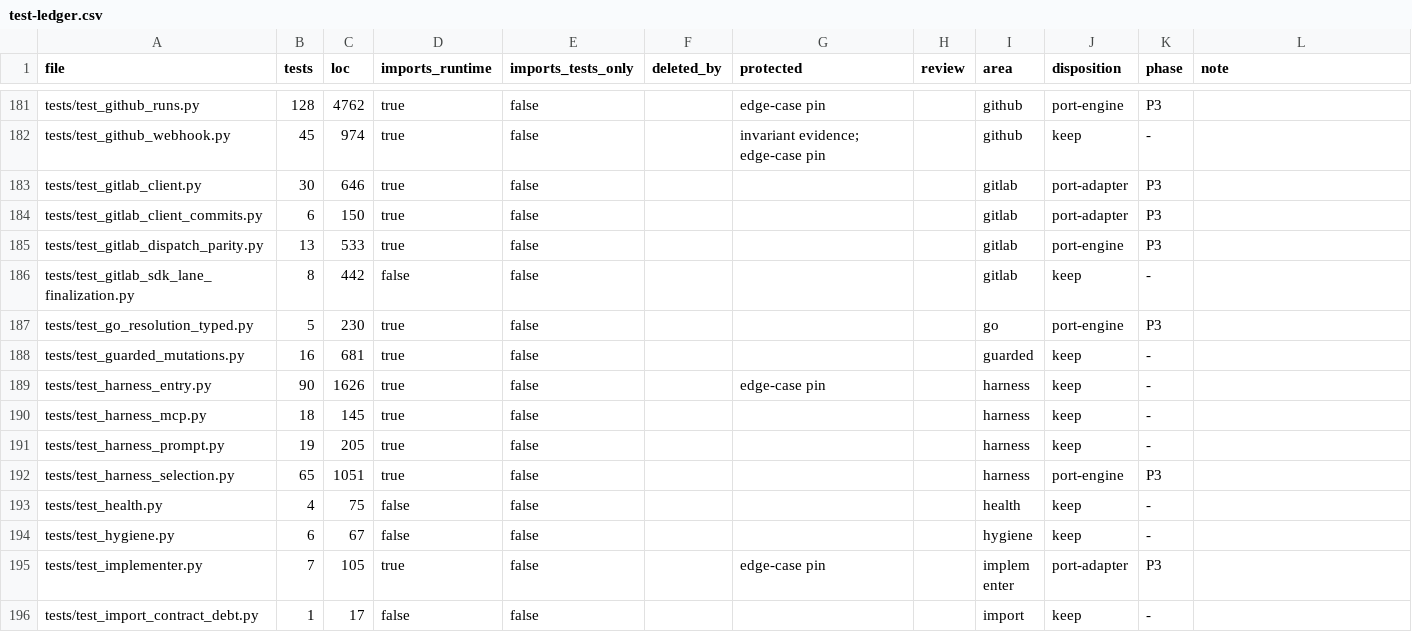
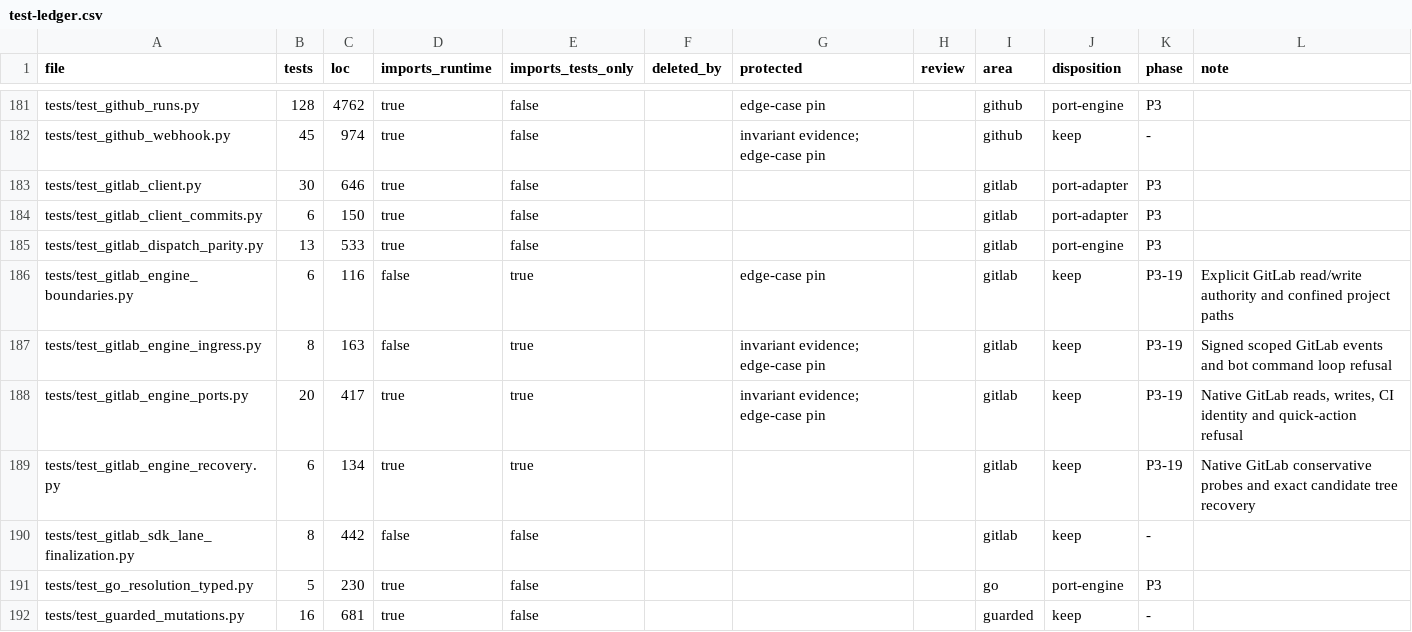
Before and after one commit to forcewake/forge, a CSV file: docs/roadmap/2026-09-29-simplification/test-ledger.csv, drawn as a sheet; only a part is shown, gaps mark what is left out; the shorter side is filled out with more unchanged rows.

Commit message:
feat(gitlab): bind native adapter effects to explicit project authority

```diff
--- a/docs/roadmap/2026-09-29-simplification/test-ledger.csv
+++ b/docs/roadmap/2026-09-29-simplification/test-ledger.csv
@@ -185,2 +185,6 @@ tests/test_gitlab_client_commits.py,6,150,true,false,,,,gitlab,port-adapter,P3,
 tests/test_gitlab_dispatch_parity.py,13,533,true,false,,,,gitlab,port-engine,P3,
+tests/test_gitlab_engine_boundaries.py,6,116,false,true,,edge-case pin,,gitlab,keep,P3-19,Explicit GitLab read/write authority and confined project paths
+tests/test_gitlab_engine_ingress.py,8,163,false,true,,invariant evidence; edge-case pin,,gitlab,keep,P3-19,Signed scoped GitLab events and bot command loop refusal
+tests/test_gitlab_engine_ports.py,20,417,true,true,,invariant evidence; edge-case pin,,gitlab,keep,P3-19,"Native GitLab reads, writes, CI identity and quick-action refusal"
+tests/test_gitlab_engine_recovery.py,6,134,true,true,,,,gitlab,keep,P3-19,Native GitLab conservative probes and exact candidate tree recovery
 tests/test_gitlab_sdk_lane_finalization.py,8,442,false,false,,,,gitlab,keep,-,
```
Also changed, not shown: 20 other files.
